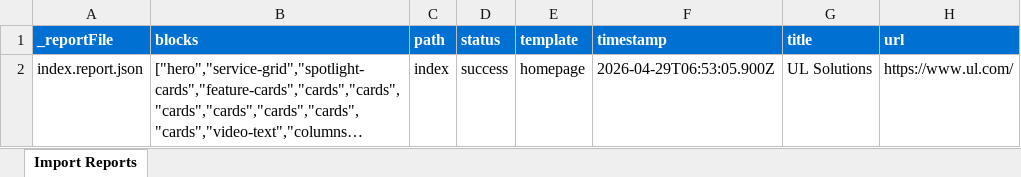
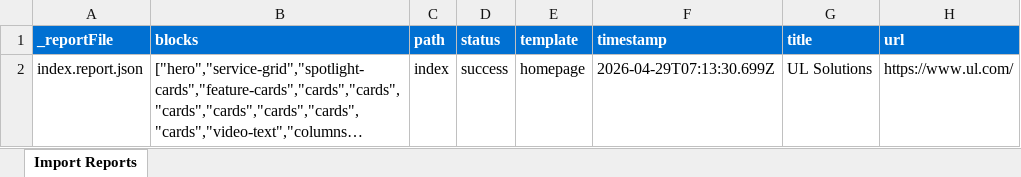
Before and after one commit to rajankumar05/ul-demo, an Excel workbook: tools/importer/reports/import-homepage.report.xlsx, sheet Import Reports, drawn as a sheet; long unchanged cells end in …; values as stored, in another font and other column widths than the file's, no borders; the diff names each change by its address in the sheet, - before the commit and + after, or states it on an @@ line.

Commit message:
Add feature-cards block, update importer
Automated migration updates generated by Experience Modernization Agent.

Changed files (5):
- blocks/feature-cards/feature-cards.css
- tools/importer/import-homepage.bundle.js
- tools/importer/parsers/feature-cards.js
- tools/importer/reports/import-homepage.report.xlsx
- tools/importer/reports/index.report.json

```diff
--- a/tools/importer/reports/import-homepage.report.xlsx (sheet Import Reports)
+++ b/tools/importer/reports/import-homepage.report.xlsx (sheet Import Reports)
-F2 (timestamp): 2026-04-29T06:53:05.900Z
+F2 (timestamp): 2026-04-29T07:13:30.699Z
```
Also changed, not shown: 4 other files.
